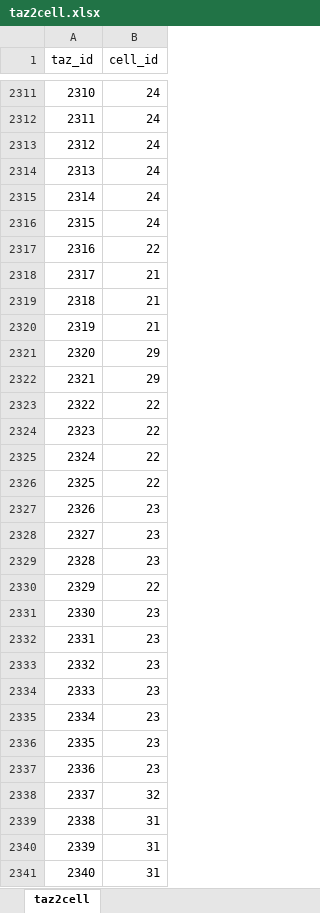
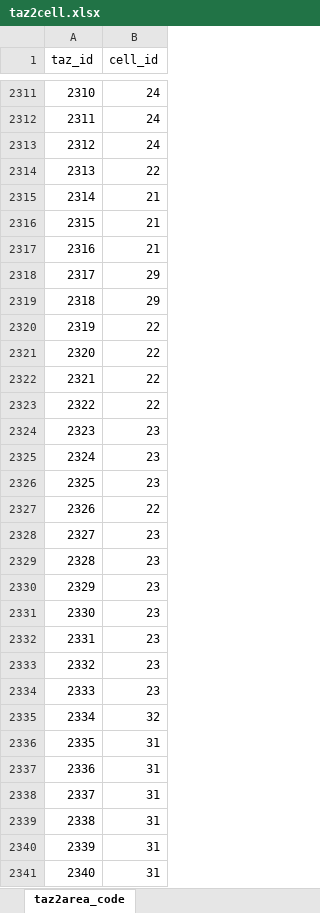
Before and after one commit to matany20/Human-mobility-and-poverty-as-key-drivers-of-COVID-19-transmission-and-control, an Excel workbook: Data/division_choice/20/taz2cell.xlsx, sheet taz2area_code, drawn as a sheet; only a part is shown, gaps mark what is left out; values as stored, in another font and other column widths than the file's, no borders; the diff covers the shown part only; the diff names each change by its address in the sheet, - before the commit and + after, or states it on an @@ line.

Commit message:
added ML bin and poi, fixed taz2cell20 but not final

```diff
--- a/Data/division_choice/20/taz2cell.xlsx (sheet taz2area_code)
+++ b/Data/division_choice/20/taz2cell.xlsx (sheet taz2area_code)
-sheet tab: taz2cell
+sheet tab: taz2area_code
-B2314 (cell_id): 24
+B2314 (cell_id): 22
-B2315:B2316 (cell_id): 24
+B2315:B2316 (cell_id): 21
-B2317 (cell_id): 22
+B2317 (cell_id): 21
-B2318:B2319 (cell_id): 21
+B2318:B2319 (cell_id): 29
-B2320 (cell_id): 21
+B2320 (cell_id): 22
-B2321:B2322 (cell_id): 29
+B2321:B2322 (cell_id): 22
-B2324:B2326 (cell_id): 22
+B2324:B2326 (cell_id): 23
-B2327 (cell_id): 23
+B2327 (cell_id): 22
-B2330 (cell_id): 22
+B2330 (cell_id): 23
-B2335 (cell_id): 23
+B2335 (cell_id): 32
-B2336:B2337 (cell_id): 23
+B2336:B2337 (cell_id): 31
-B2338 (cell_id): 32
+B2338 (cell_id): 31
```
Also changed, not shown: 247 edited cells elsewhere in this sheet.
